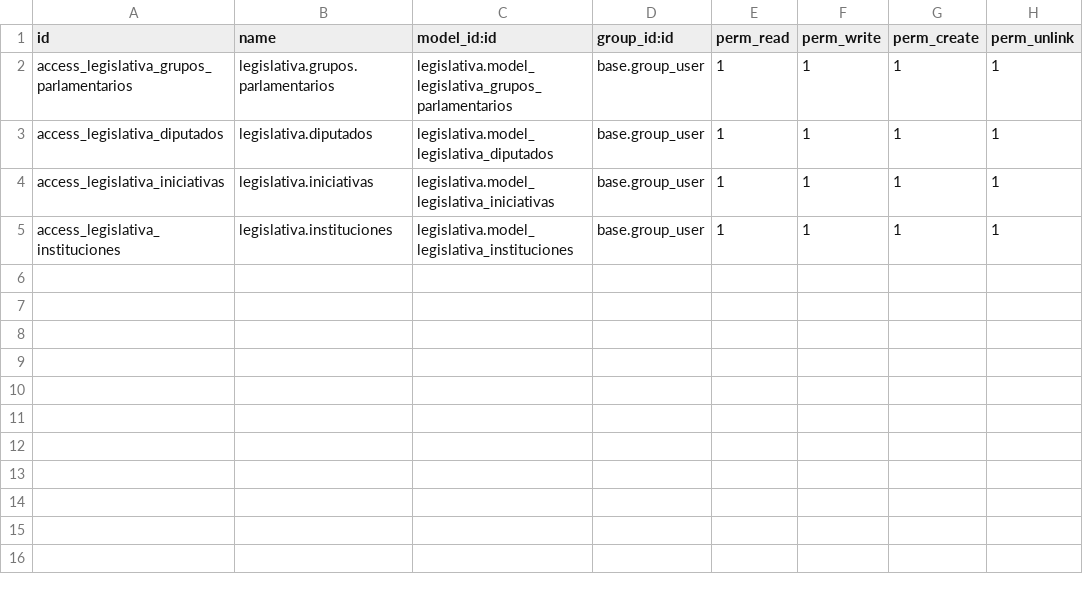
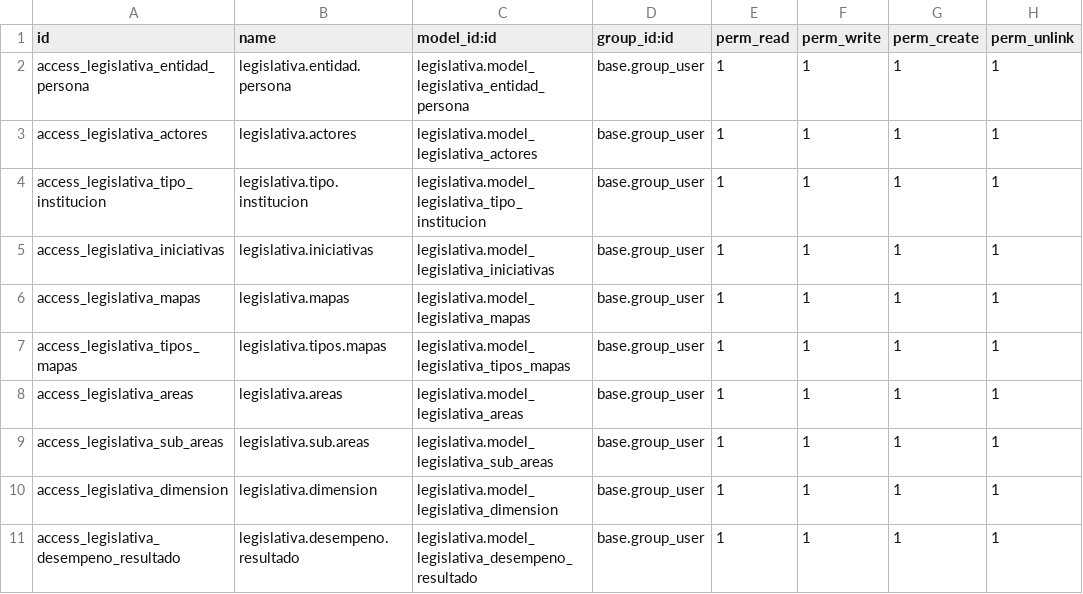
Before and after one commit to no-apache/custom-addons, a CSV file: legislativa/security/ir.model.access.csv, drawn as a sheet.

```diff
--- a/legislativa/security/ir.model.access.csv
+++ b/legislativa/security/ir.model.access.csv
@@ -1,5 +1,11 @@
 id,name,model_id:id,group_id:id,perm_read,perm_write,perm_create,perm_unlink
-access_legislativa_grupos_parlamentarios,legislativa.grupos.parlamentarios,legislativa.model_legislativa_grupos_parlamentarios,base.group_user,1,1,1,1
-access_legislativa_diputados,legislativa.diputados,legislativa.model_legislativa_diputados,base.group_user,1,1,1,1
+access_legislativa_entidad_persona,legislativa.entidad.persona,legislativa.model_legislativa_entidad_persona,base.group_user,1,1,1,1
+access_legislativa_actores,legislativa.actores,legislativa.model_legislativa_actores,base.group_user,1,1,1,1
+access_legislativa_tipo_institucion,legislativa.tipo.institucion,legislativa.model_legislativa_tipo_institucion,base.group_user,1,1,1,1
 access_legislativa_iniciativas,legislativa.iniciativas,legislativa.model_legislativa_iniciativas,base.group_user,1,1,1,1
-access_legislativa_instituciones,legislativa.instituciones,legislativa.model_legislativa_instituciones,base.group_user,1,1,1,1
+access_legislativa_mapas,legislativa.mapas,legislativa.model_legislativa_mapas,base.group_user,1,1,1,1
+access_legislativa_tipos_mapas,legislativa.tipos.mapas,legislativa.model_legislativa_tipos_mapas,base.group_user,1,1,1,1
+access_legislativa_areas,legislativa.areas,legislativa.model_legislativa_areas,base.group_user,1,1,1,1
+access_legislativa_sub_areas,legislativa.sub.areas,legislativa.model_legislativa_sub_areas,base.group_user,1,1,1,1
+access_legislativa_dimension,legislativa.dimension,legislativa.model_legislativa_dimension,base.group_user,1,1,1,1
+access_legislativa_desempeno_resultado,legislativa.desempeno.resultado,legislativa.model_legislativa_desempeno_resultado,base.group_user,1,1,1,1
```
Also changed, not shown: 35 other files.
